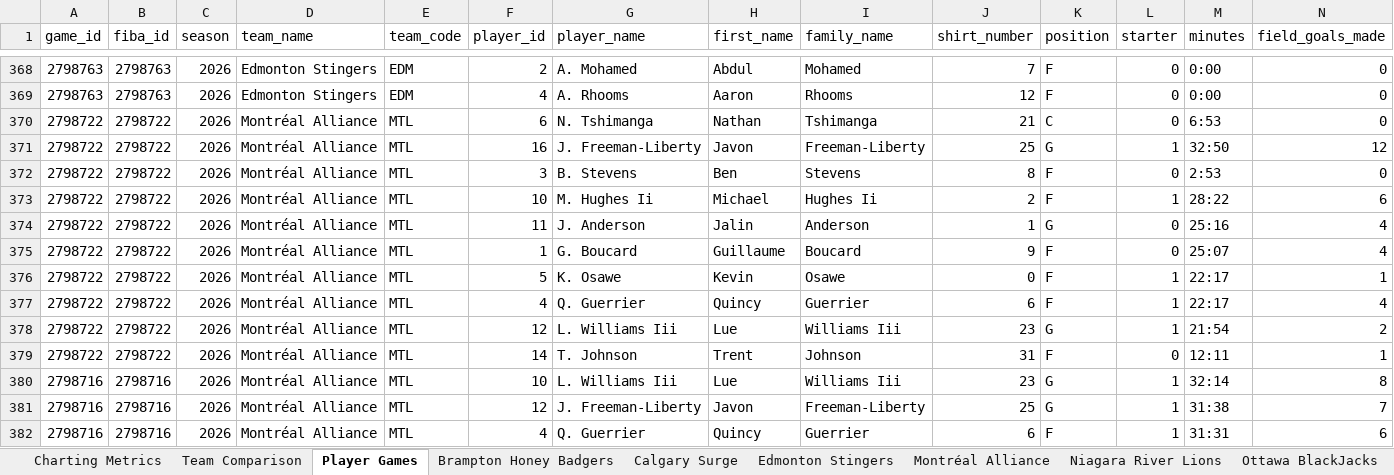
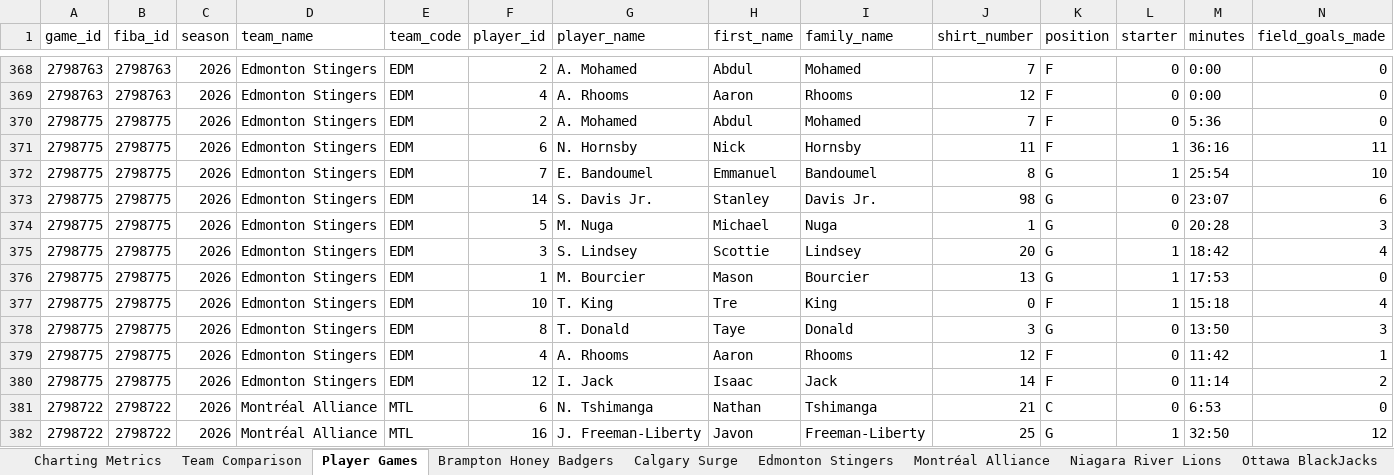
Before and after one commit to Ztillz/cebl-boxscore-tracker, an Excel workbook: data/exports/cebl_master_workbook_2026.xlsx, sheet Player Games, drawn as a sheet; only a part is shown, gaps mark what is left out; the shorter side is filled out with more unchanged rows; values as stored, in another font and other column widths than the file's, no borders; rows hold the shown columns only; the diff covers the shown part only; the diff names each change by its address in the sheet, - before the commit and + after, or states it on an @@ line.

```diff
--- a/data/exports/cebl_master_workbook_2026.xlsx (sheet Player Games)
+++ b/data/exports/cebl_master_workbook_2026.xlsx (sheet Player Games)
+row 370: 2798775 | 2798775 | 2026 | Edmonton Stingers | EDM | 2 | A. Mohamed | Abdul | Mohamed | 7 | F | 0 | 5:36 | 0
+row 371: 2798775 | 2798775 | 2026 | Edmonton Stingers | EDM | 6 | N. Hornsby | Nick | Hornsby | 11 | F | 1 | 36:16 | 11
+row 372: 2798775 | 2798775 | 2026 | Edmonton Stingers | EDM | 7 | E. Bandoumel | Emmanuel | Bandoumel | 8 | G | 1 | 25:54 | 10
+row 373: 2798775 | 2798775 | 2026 | Edmonton Stingers | EDM | 14 | S. Davis Jr. | Stanley | Davis Jr. | 98 | G | 0 | 23:07 | 6
+row 374: 2798775 | 2798775 | 2026 | Edmonton Stingers | EDM | 5 | M. Nuga | Michael | Nuga | 1 | G | 0 | 20:28 | 3
+row 375: 2798775 | 2798775 | 2026 | Edmonton Stingers | EDM | 3 | S. Lindsey | Scottie | Lindsey | 20 | G | 1 | 18:42 | 4
+row 376: 2798775 | 2798775 | 2026 | Edmonton Stingers | EDM | 1 | M. Bourcier | Mason | Bourcier | 13 | G | 1 | 17:53 | 0
+row 377: 2798775 | 2798775 | 2026 | Edmonton Stingers | EDM | 10 | T. King | Tre | King | 0 | F | 1 | 15:18 | 4
+row 378: 2798775 | 2798775 | 2026 | Edmonton Stingers | EDM | 8 | T. Donald | Taye | Donald | 3 | G | 0 | 13:50 | 3
+row 379: 2798775 | 2798775 | 2026 | Edmonton Stingers | EDM | 4 | A. Rhooms | Aaron | Rhooms | 12 | F | 0 | 11:42 | 1
+row 380: 2798775 | 2798775 | 2026 | Edmonton Stingers | EDM | 12 | I. Jack | Isaac | Jack | 14 | F | 0 | 11:14 | 2
```
Also changed, not shown: 11 added rows elsewhere in this sheet, sheet Team Comparison, sheet Charting Metrics, sheet Edmonton Stingers, sheet Saskatoon Mamba, 6 other files.
